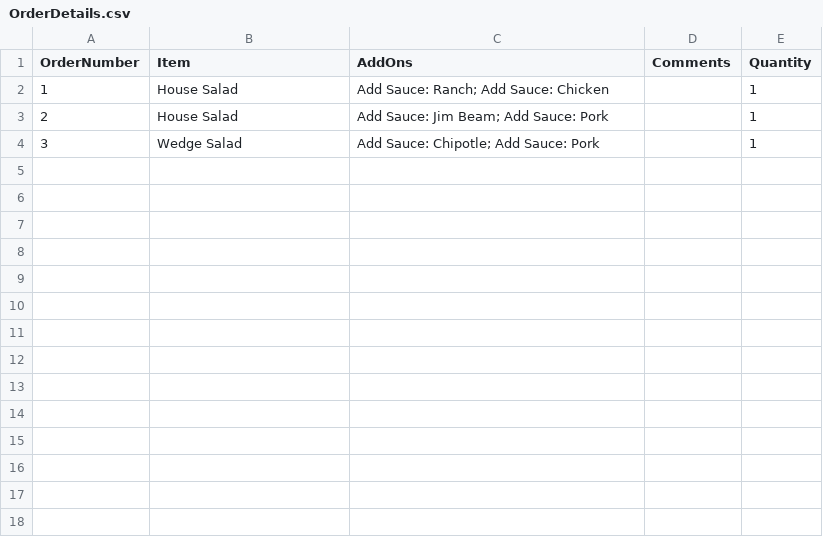
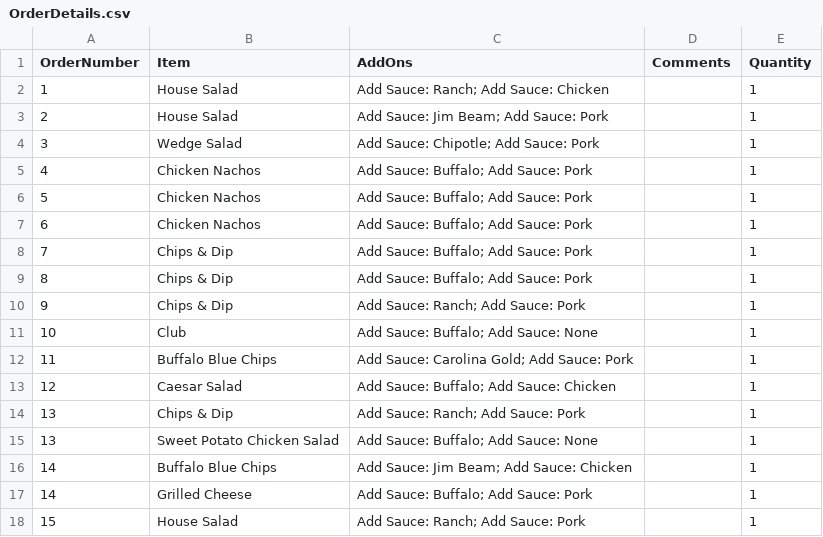
Before and after one commit to ninuljaja/Sprint2, a CSV file: OrderDetails.csv, drawn as a sheet; the diff names each change by its address in the sheet, - before the commit and + after, or states it on an @@ line.

Commit message:
corrected order with multiple items

```diff
--- a/OrderDetails.csv
+++ b/OrderDetails.csv
+row 5: 4 | Chicken Nachos | Add Sauce: Buffalo; Add Sauce: Pork |  | 1
+row 6: 5 | Chicken Nachos | Add Sauce: Buffalo; Add Sauce: Pork |  | 1
+row 7: 6 | Chicken Nachos | Add Sauce: Buffalo; Add Sauce: Pork |  | 1
+row 8: 7 | Chips & Dip | Add Sauce: Buffalo; Add Sauce: Pork |  | 1
+row 9: 8 | Chips & Dip | Add Sauce: Buffalo; Add Sauce: Pork |  | 1
+row 10: 9 | Chips & Dip | Add Sauce: Ranch; Add Sauce: Pork |  | 1
+row 11: 10 | Club | Add Sauce: Buffalo; Add Sauce: None |  | 1
+row 12: 11 | Buffalo Blue Chips | Add Sauce: Carolina Gold; Add Sauce: Pork |  | 1
+row 13: 12 | Caesar Salad | Add Sauce: Buffalo; Add Sauce: Chicken |  | 1
+row 14: 13 | Chips & Dip | Add Sauce: Ranch; Add Sauce: Pork |  | 1
+row 15: 13 | Sweet Potato Chicken Salad | Add Sauce: Buffalo; Add Sauce: None |  | 1
+row 16: 14 | Buffalo Blue Chips | Add Sauce: Jim Beam; Add Sauce: Chicken |  | 1
+row 17: 14 | Grilled Cheese | Add Sauce: Buffalo; Add Sauce: Pork |  | 1
+row 18: 15 | House Salad | Add Sauce: Ranch; Add Sauce: Pork |  | 1
```
Also changed, not shown: ClockIn_ClockOut_Logs.csv, Tables.csv, 4 other files.
